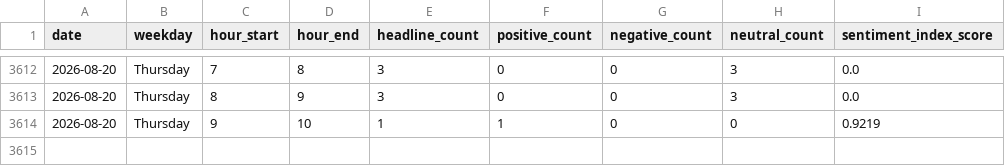
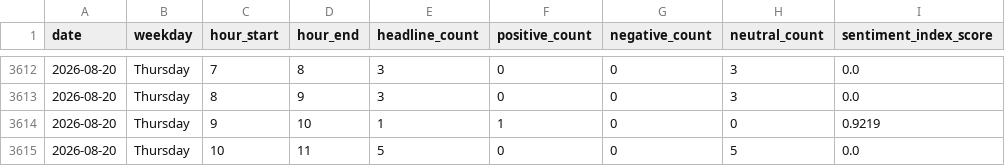
Before and after one commit to Karen2007/Tech-News-Sentiment, a CSV file: sentiment_index_history.csv, drawn as a sheet; only a part is shown, gaps mark what is left out; the diff names each change by its address in the sheet, - before the commit and + after, or states it on an @@ line.

```diff
--- a/sentiment_index_history.csv
+++ b/sentiment_index_history.csv
+row 3615: 2026-08-20 | Thursday | 10 | 11 | 5 | 0 | 0 | 5 | 0.0
```
Also changed, not shown: 2 other files.
